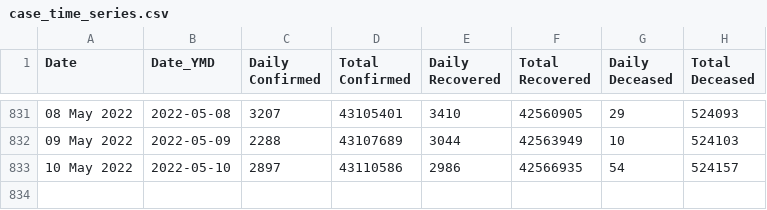
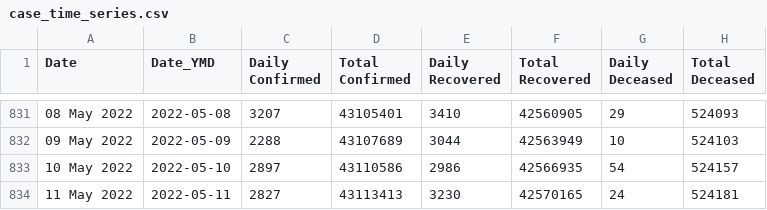
Before and after one commit to incovid19/data, a CSV file: csv/latest/case_time_series.csv, drawn as a sheet; only a part is shown, gaps mark what is left out; the diff names each change by its address in the sheet, - before the commit and + after, or states it on an @@ line.

```diff
--- a/csv/latest/case_time_series.csv
+++ b/csv/latest/case_time_series.csv
+row 834: 11 May 2022 | 2022-05-11 | 2827 | 43113413 | 3230 | 42570165 | 24 | 524181
```
Also changed, not shown: csv/latest/district_wise.csv, csv/latest/state_wise.csv, 44 other files.
